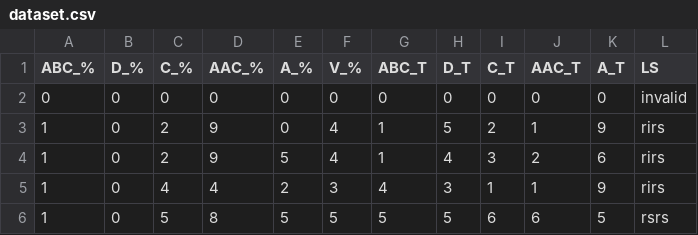
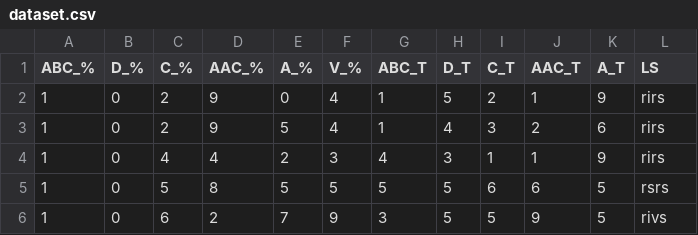
Before and after one commit to Pirates-Corp/Chill-Studies, a CSV file: knn/dataset.csv, drawn as a sheet; only a part is shown; the shorter side is filled out with more unchanged rows.

```diff
--- a/knn/dataset.csv
+++ b/knn/dataset.csv
@@ -1,3 +1,2 @@
 ABC_%,D_%,C_%,AAC_%,A_%,V_%,ABC_T,D_T,C_T,AAC_T,A_T,LS
-0,0,0,0,0,0,0,0,0,0,0,invalid
 1,0,2,9,0,4,1,5,2,1,9,rirs
```
Also changed, not shown: 24 other files.
